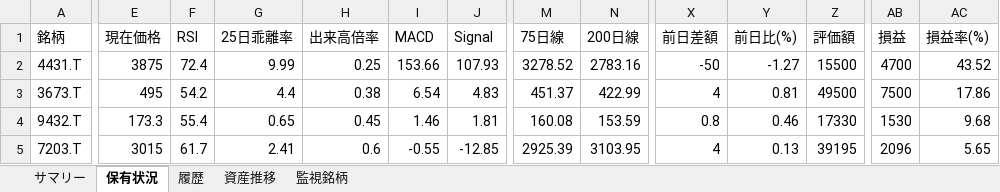
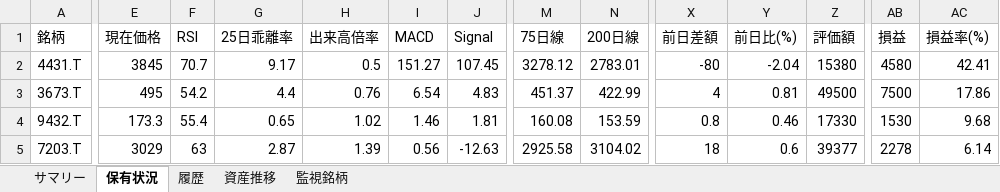
Before and after one commit to wac1223/stock_tool, an Excel workbook: dashboard.xlsx, sheet 保有状況, drawn as a sheet; only a part is shown, gaps mark what is left out; values as stored, in another font and other column widths than the file's, no borders; the diff covers the shown part only; the diff names each change by its address in the sheet, - before the commit and + after, or states it on an @@ line.

```diff
--- a/dashboard.xlsx (sheet 保有状況)
+++ b/dashboard.xlsx (sheet 保有状況)
-E2 (現在価格): 3875
+E2 (現在価格): 3845
-F2 (RSI): 72.4
+F2 (RSI): 70.7
-G2 (25日乖離率): 9.99
+G2 (25日乖離率): 9.17
-H2 (出来高倍率): 0.25
+H2 (出来高倍率): 0.5
-I2 (MACD): 153.66
+I2 (MACD): 151.27
-J2 (Signal): 107.93
+J2 (Signal): 107.45
-M2 (75日線): 3278.52
+M2 (75日線): 3278.12
-N2 (200日線): 2783.16
+N2 (200日線): 2783.01
-X2 (前日差額): -50
+X2 (前日差額): -80
-Y2 (前日比(%)): -1.27
+Y2 (前日比(%)): -2.04
-Z2 (評価額): 15500
+Z2 (評価額): 15380
-AB2 (損益): 4700
+AB2 (損益): 4580
-AC2 (損益率(%)): 43.52
+AC2 (損益率(%)): 42.41
-H3 (出来高倍率): 0.38
+H3 (出来高倍率): 0.76
-H4 (出来高倍率): 0.45
+H4 (出来高倍率): 1.02
-E5 (現在価格): 3015
+E5 (現在価格): 3029
-F5 (RSI): 61.7
+F5 (RSI): 63
-G5 (25日乖離率): 2.41
+G5 (25日乖離率): 2.87
-H5 (出来高倍率): 0.6
+H5 (出来高倍率): 1.39
-I5 (MACD): -0.55
+I5 (MACD): 0.56
-J5 (Signal): -12.85
+J5 (Signal): -12.63
-M5 (75日線): 2925.39
+M5 (75日線): 2925.58
-N5 (200日線): 3103.95
+N5 (200日線): 3104.02
-X5 (前日差額): 4
+X5 (前日差額): 18
-Y5 (前日比(%)): 0.13
+Y5 (前日比(%)): 0.6
-Z5 (評価額): 39195
+Z5 (評価額): 39377
-AB5 (損益): 2096
+AB5 (損益): 2278
-AC5 (損益率(%)): 5.65
+AC5 (損益率(%)): 6.14
```
Also changed, not shown: 57 edited cells elsewhere in this sheet, sheet 監視銘柄, sheet 履歴, sheet サマリー, sheet 資産推移, portfolio.xlsx, price_history.xlsx, 2 other files.
